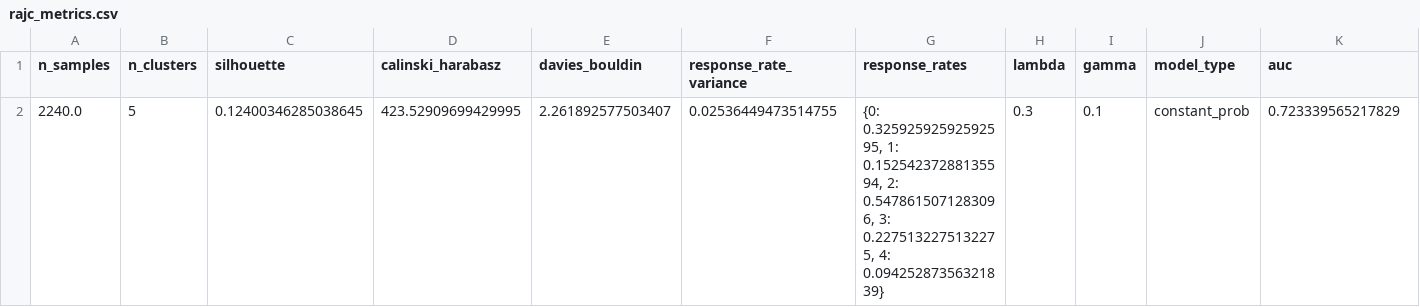
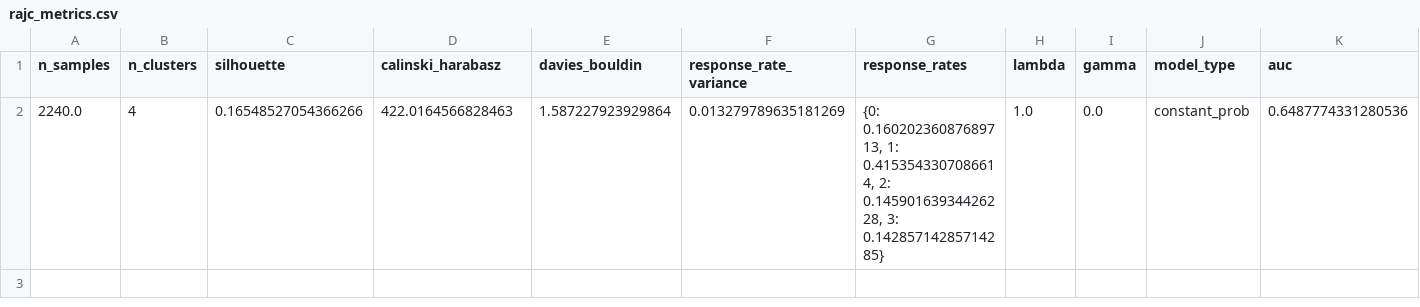
Before and after one commit to DANNHIROAKI/DSAA5002-Final-Project, a CSV file: customer_segmentation/outputs/tables/rajc_metrics.csv, drawn as a sheet; only a part is shown; removed rows and columns are numbered as before the commit, all else as after; rows hold the shown columns only; the diff names each change by its address in the sheet, - before the commit and + after, or states it on an @@ line.

```diff
--- a/customer_segmentation/outputs/tables/rajc_metrics.csv
+++ b/customer_segmentation/outputs/tables/rajc_metrics.csv
-row 2: 2240.0 | 5 | 0.12400346285038645 | 423.52909699429995 | 2.261892577503407 | 0.02536449473514755 | {0: 0.32592592592592595, 1: 0.15254237288135594, 2: 0.5478615071283096, 3: 0.2275132275132275, 4: 0.09425287356321839} | 0.3 | 0.1 | constant_prob | 0.723339565217829
+row 2: 2240.0 | 4 | 0.16548527054366266 | 422.0164566828463 | 1.587227923929864 | 0.013279789635181269 | {0: 0.16020236087689713, 1: 0.4153543307086614, 2: 0.14590163934426228, 3: 0.14285714285714285} | 1.0 | 0.0 | constant_prob | 0.6487774331280536
```
Also changed, not shown: customer_segmentation/outputs/tables/baseline_metrics.csv, customer_segmentation/outputs/tables/downstream_metrics.csv, 11 other files.
